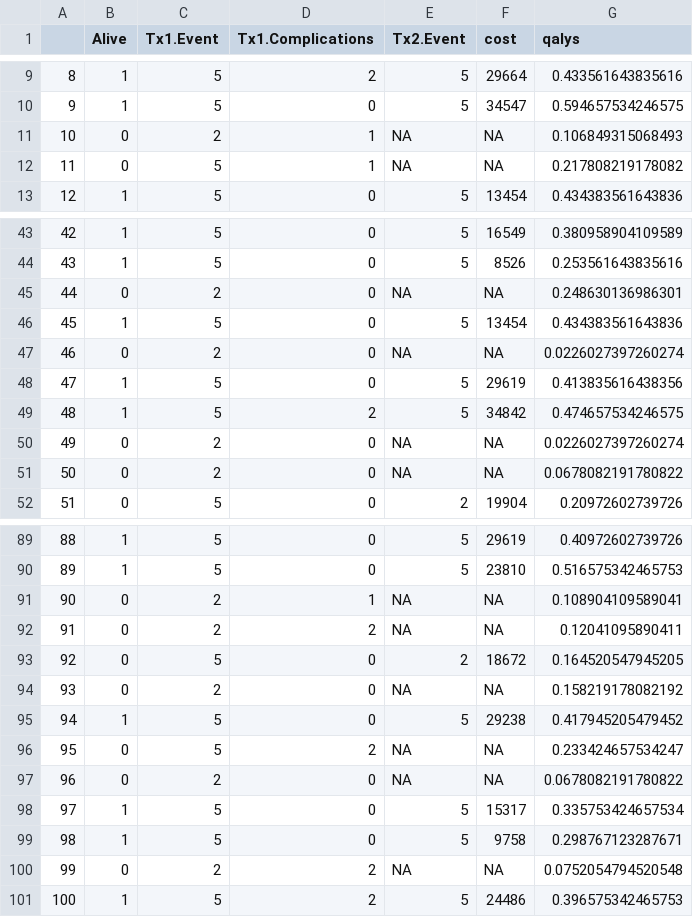
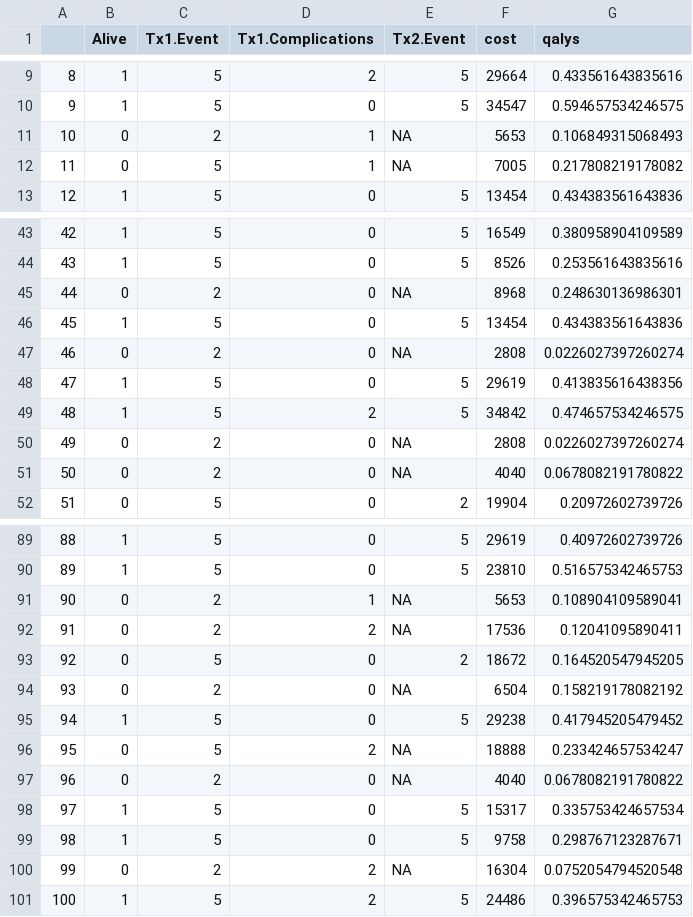
Before and after one commit to Alex-Bujorianu/ut-health-econ-modelling-q3, a CSV file: Data/exp-results-10000.csv, drawn as a sheet; only a part is shown, gaps mark what is left out; the diff covers the shown part only.

Commit message:
Finally fixed the NA costs problem in exp.sim! We forgot to initialise the times in the exp model, so when the costs function was called, Tx2.Time was NA and it returned NA.

```diff
--- a/Data/exp-results-10000.csv
+++ b/Data/exp-results-10000.csv
@@ -10,4 +10,4 @@
 "9",1,5,0,5,34547,0.594657534246575
-"10",0,2,1,NA,NA,0.106849315068493
-"11",0,5,1,NA,NA,0.217808219178082
+"10",0,2,1,NA,5653,0.106849315068493
+"11",0,5,1,NA,7005,0.217808219178082
 "12",1,5,0,5,13454,0.434383561643836
@@ -44,9 +44,9 @@
 "43",1,5,0,5,8526,0.253561643835616
-"44",0,2,0,NA,NA,0.248630136986301
+"44",0,2,0,NA,8968,0.248630136986301
 "45",1,5,0,5,13454,0.434383561643836
-"46",0,2,0,NA,NA,0.0226027397260274
+"46",0,2,0,NA,2808,0.0226027397260274
 "47",1,5,0,5,29619,0.413835616438356
 "48",1,5,2,5,34842,0.474657534246575
-"49",0,2,0,NA,NA,0.0226027397260274
-"50",0,2,0,NA,NA,0.0678082191780822
+"49",0,2,0,NA,2808,0.0226027397260274
+"50",0,2,0,NA,4040,0.0678082191780822
 "51",0,5,0,2,19904,0.20972602739726
@@ -90,12 +90,12 @@
 "89",1,5,0,5,23810,0.516575342465753
-"90",0,2,1,NA,NA,0.108904109589041
-"91",0,2,2,NA,NA,0.12041095890411
+"90",0,2,1,NA,5653,0.108904109589041
+"91",0,2,2,NA,17536,0.12041095890411
 "92",0,5,0,2,18672,0.164520547945205
-"93",0,2,0,NA,NA,0.158219178082192
+"93",0,2,0,NA,6504,0.158219178082192
 "94",1,5,0,5,29238,0.417945205479452
-"95",0,5,2,NA,NA,0.233424657534247
-"96",0,2,0,NA,NA,0.0678082191780822
+"95",0,5,2,NA,18888,0.233424657534247
+"96",0,2,0,NA,4040,0.0678082191780822
 "97",1,5,0,5,15317,0.335753424657534
 "98",1,5,0,5,9758,0.298767123287671
-"99",0,2,2,NA,NA,0.0752054794520548
+"99",0,2,2,NA,16304,0.0752054794520548
 "100",1,5,2,5,24486,0.396575342465753
```
Also changed, not shown: 11 edited cells elsewhere in this file, 2 other files.
